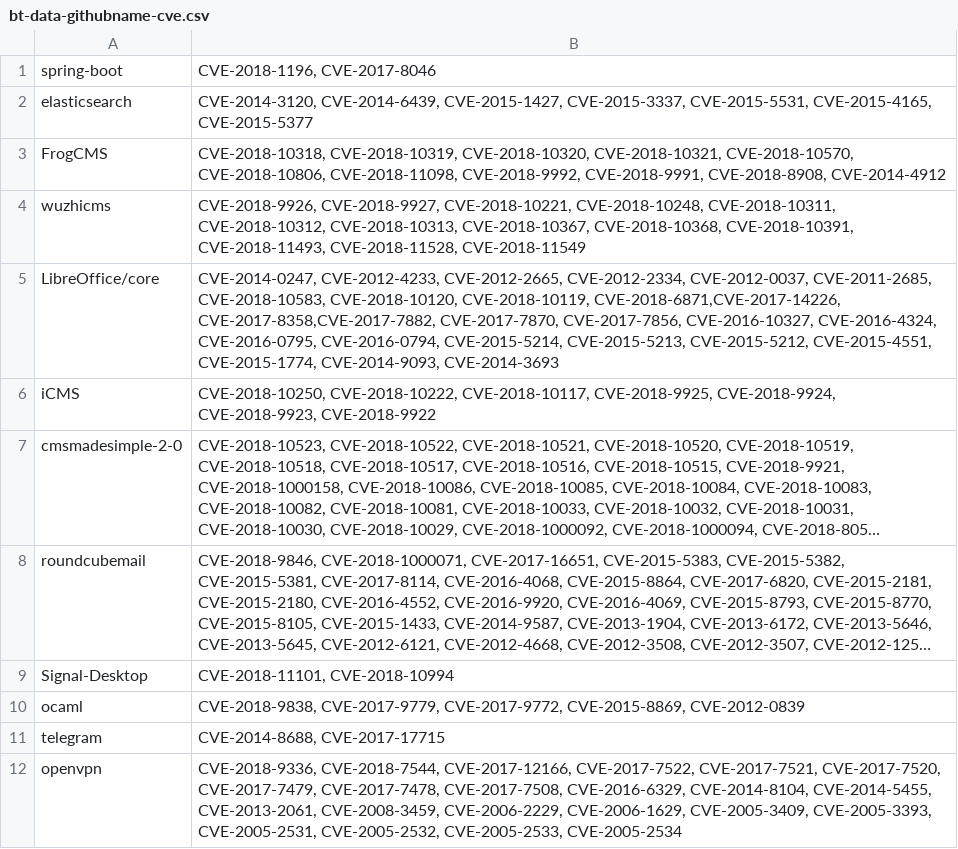
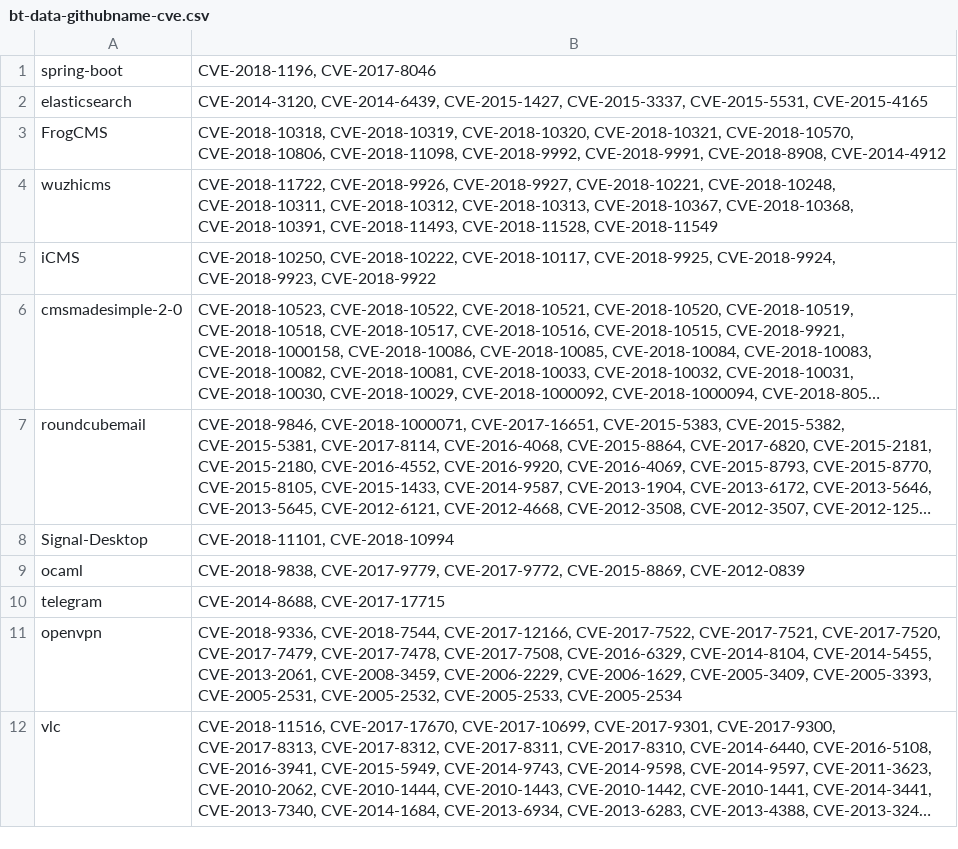
Before and after one commit to Fatalgoddess/Metric-correlation-analysis-2.0, a CSV file: SearchMethodComparisonResources/bt-data-githubname-cve.csv, drawn as a sheet; only a part is shown; the shorter side is filled out with more unchanged rows; long unchanged cells end in ….

Commit message:
Search method comparator update

```diff
--- a/SearchMethodComparisonResources/bt-data-githubname-cve.csv
+++ b/SearchMethodComparisonResources/bt-data-githubname-cve.csv
@@ -1,6 +1,5 @@
 spring-boot,"CVE-2018-1196, CVE-2017-8046"
-elasticsearch,"CVE-2014-3120, CVE-2014-6439, CVE-2015-1427, CVE-2015-3337, CVE-2015-5531, CVE-2015-4165, CVE-2015-5377"
+elasticsearch,"CVE-2014-3120, CVE-2014-6439, CVE-2015-1427, CVE-2015-3337, CVE-2015-5531, CVE-2015-4165"
 FrogCMS,"CVE-2018-10318, CVE-2018-10319, CVE-2018-10320, CVE-2018-10321, CVE-2018-10570, CVE-2018-10806, CVE-2018-11098, CVE-2018-9992, CVE-2018-9991, CVE-2018-8908, CVE-2014-4912"
-wuzhicms,"CVE-2018-9926, CVE-2018-9927, CVE-2018-10221, CVE-2018-10248, CVE-2018-10311, CVE-2018-10312, CVE-2018-10313, CVE-2018-10367, CVE-2018-10368, CVE-2018-10391, CVE-2018-11493, CVE-2018-11528, CVE-2018-11549"
-LibreOffice/core,"CVE-2014-0247, CVE-2012-4233, CVE-2012-2665, CVE-2012-2334, CVE-2012-0037, CVE-2011-2685, CVE-2018-10583, CVE-2018-10120, CVE-2018-10119, CVE-2018-6871,CVE-2017-14226,  CVE-2017-8358,CVE-2017-7882, CVE-2017-7870, CVE-2017-7856, CVE-2016-10327, CVE-2016-4324, CVE-2016-0795, CVE-2016-0794, CVE-2015-5214, CVE-2015-5213, CVE-2015-5212, CVE-2015-4551, CVE-2015-1774, CVE-2014-9093, CVE-2014-3693"
+wuzhicms,"CVE-2018-11722, CVE-2018-9926, CVE-2018-9927, CVE-2018-10221, CVE-2018-10248, CVE-2018-10311, CVE-2018-10312, CVE-2018-10313, CVE-2018-10367, CVE-2018-10368, CVE-2018-10391, CVE-2018-11493, CVE-2018-11528, CVE-2018-11549"
 iCMS,"CVE-2018-10250, CVE-2018-10222, CVE-2018-10117, CVE-2018-9925, CVE-2018-9924, CVE-2018-9923, CVE-2018-9922"
```
Also changed, not shown: 3 other files.
